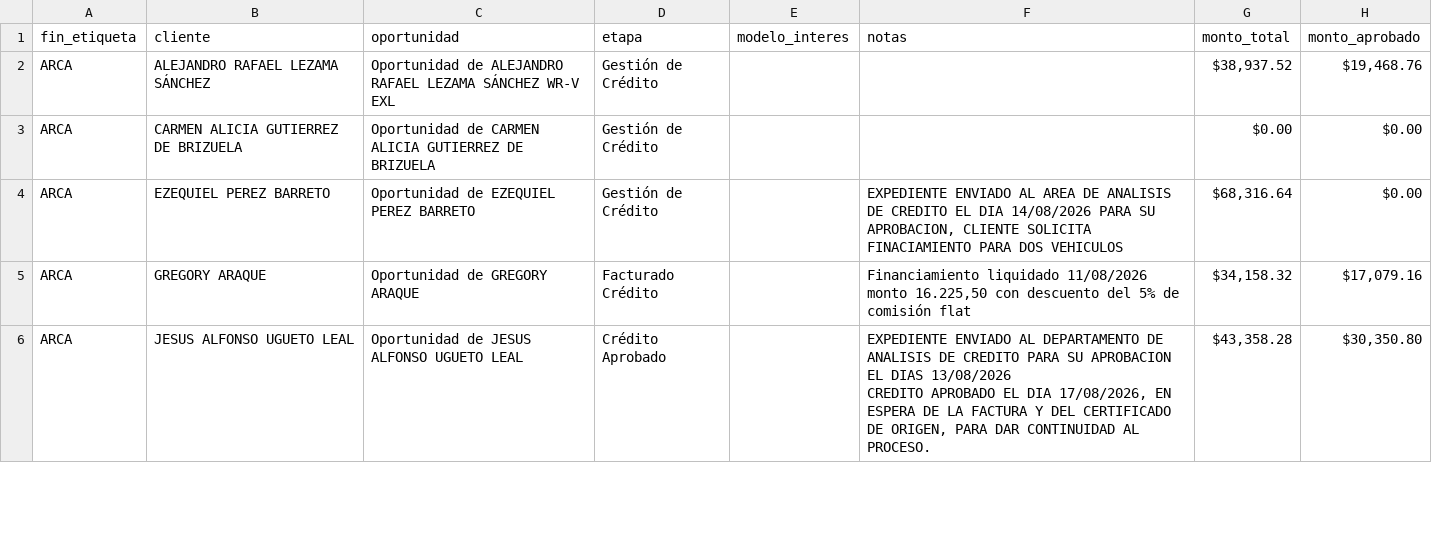
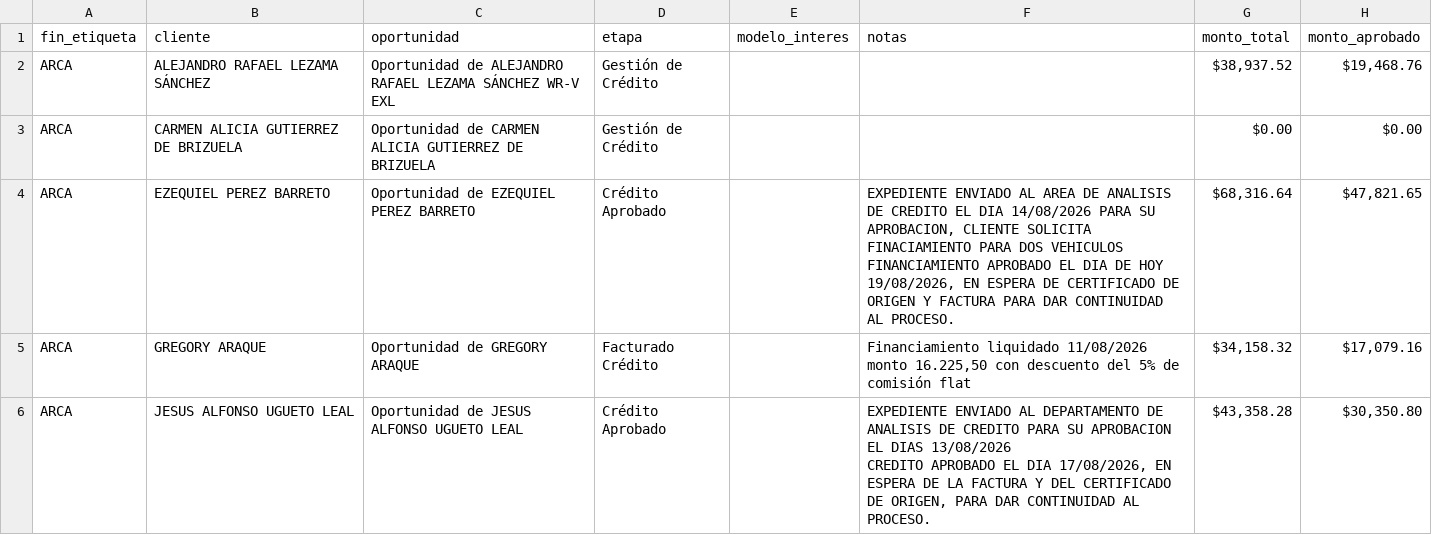
Before and after one commit to latinbienti-sys/gestionhonda, a CSV file: crm_consulta/relacion_clientes_crm.csv, drawn as a sheet; only a part is shown; ↵ is a line break in a cell; the diff names each change by its address in the sheet, - before the commit and + after, or states it on an @@ line.

```diff
--- a/crm_consulta/relacion_clientes_crm.csv
+++ b/crm_consulta/relacion_clientes_crm.csv
-D4 (etapa): Gestión de Crédito
+D4 (etapa): Crédito Aprobado
-F4 (notas): …DOS VEHICULOS
+F4 (notas): …DOS VEHICULOS ↵ FINANCIAMIENTO APROBADO EL DIA DE HOY 19/08/2026, EN ESPERA DE CERTIFICADO DE ORIGEN Y FACTURA PARA DAR CONTINUIDAD AL PROCESO.
-H4 (monto_aprobado): $0.00
+H4 (monto_aprobado): $47,821.65
```
Also changed, not shown: 3 other files.
